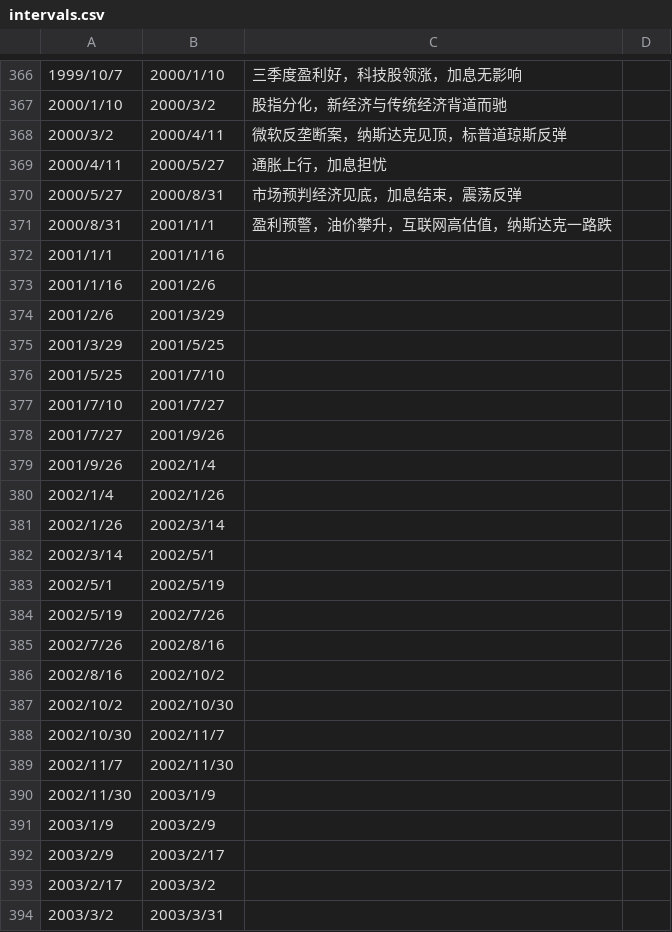
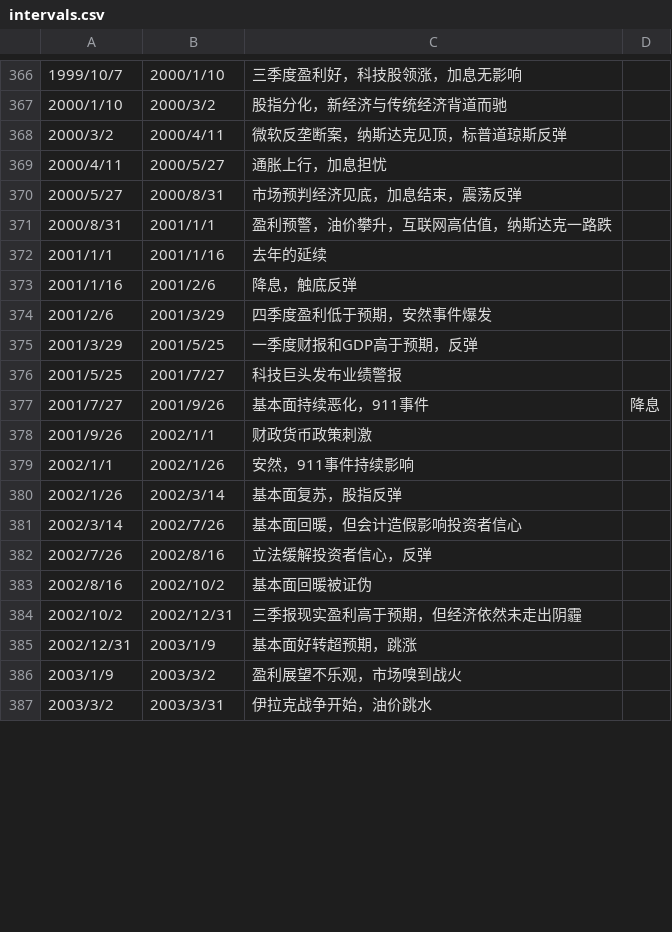
Before and after one commit to leocanada2007/us70, a CSV file: data/intervals.csv, drawn as a sheet; only a part is shown, gaps mark what is left out; the diff covers the shown part only.

Commit message:
Update intervals.csv

```diff
--- a/data/intervals.csv
+++ b/data/intervals.csv
@@ -371,24 +371,17 @@
 2000/8/31,2001/1/1,盈利预警，油价攀升，互联网高估值，纳斯达克一路跌
-2001/1/1,2001/1/16,
-2001/1/16,2001/2/6,
-2001/2/6,2001/3/29,
-2001/3/29,2001/5/25,
-2001/5/25,2001/7/10,
-2001/7/10,2001/7/27,
-2001/7/27,2001/9/26,
-2001/9/26,2002/1/4,
-2002/1/4,2002/1/26,
-2002/1/26,2002/3/14,
-2002/3/14,2002/5/1,
-2002/5/1,2002/5/19,
-2002/5/19,2002/7/26,
-2002/7/26,2002/8/16,
-2002/8/16,2002/10/2,
-2002/10/2,2002/10/30,
-2002/10/30,2002/11/7,
-2002/11/7,2002/11/30,
-2002/11/30,2003/1/9,
-2003/1/9,2003/2/9,
-2003/2/9,2003/2/17,
-2003/2/17,2003/3/2,
-2003/3/2,2003/3/31,
+2001/1/1,2001/1/16,去年的延续
+2001/1/16,2001/2/6,降息，触底反弹
+2001/2/6,2001/3/29,四季度盈利低于预期，安然事件爆发
+2001/3/29,2001/5/25,一季度财报和GDP高于预期，反弹
+2001/5/25,2001/7/27,科技巨头发布业绩警报
+2001/7/27,2001/9/26,基本面持续恶化，911事件,降息
+2001/9/26,2002/1/1,财政货币政策刺激
+2002/1/1,2002/1/26,安然，911事件持续影响
+2002/1/26,2002/3/14,基本面复苏，股指反弹
+2002/3/14,2002/7/26,基本面回暖，但会计造假影响投资者信心
+2002/7/26,2002/8/16,立法缓解投资者信心，反弹
+2002/8/16,2002/10/2,基本面回暖被证伪
+2002/10/2,2002/12/31,三季报现实盈利高于预期，但经济依然未走出阴霾
+2002/12/31,2003/1/9,基本面好转超预期，跳涨
+2003/1/9,2003/3/2,盈利展望不乐观，市场嗅到战火
+2003/3/2,2003/3/31,伊拉克战争开始，油价跳水
```
Also changed, not shown: 5 added rows, 19 removed rows and 49 edited cells elsewhere in this file.
